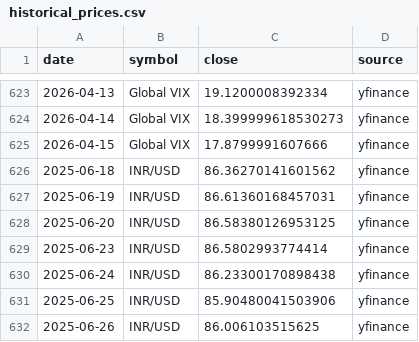
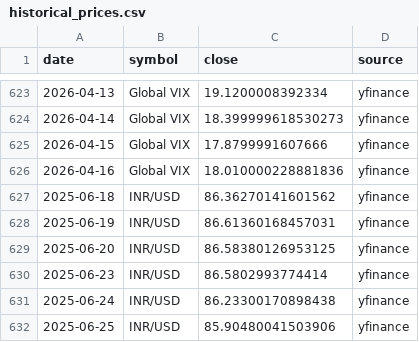
Before and after one commit to abhiarjun231-netizen/Engine-A-Dashboard, a CSV file: data/historical_prices.csv, drawn as a sheet; only a part is shown, gaps mark what is left out; the shorter side is filled out with more unchanged rows.

```diff
--- a/data/historical_prices.csv
+++ b/data/historical_prices.csv
@@ -625,2 +625,3 @@ date,symbol,close,source
 2026-04-15,Global VIX,17.8799991607666,yfinance
+2026-04-16,Global VIX,18.010000228881836,yfinance
 2025-06-18,INR/USD,86.36270141601562,yfinance
```
Also changed, not shown: data/engine_a_score.csv, data/global_prices.csv, 1 other file.
